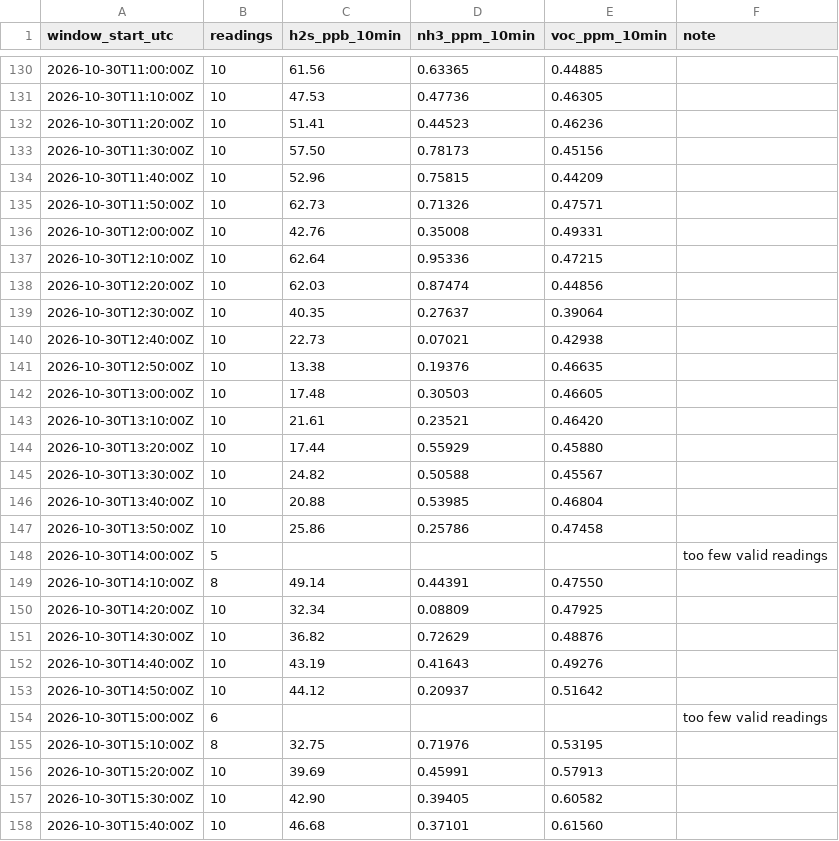
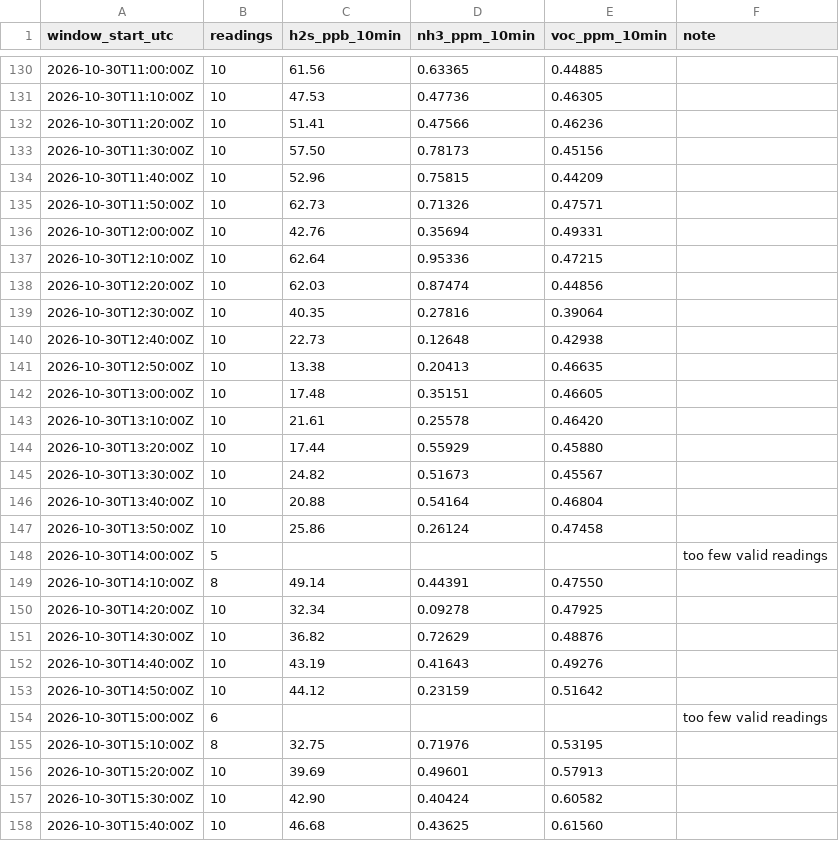
Before and after one commit to Amandeep-Tridel/Alphasense-AQMS-Historical-Data, a CSV file: 07_Dubai_Station_Data/Station_history_10min_averages_factory_calibration.csv, drawn as a sheet; only a part is shown, gaps mark what is left out; the diff covers the shown part only.

```diff
--- a/07_Dubai_Station_Data/Station_history_10min_averages_factory_calibration.csv
+++ b/07_Dubai_Station_Data/Station_history_10min_averages_factory_calibration.csv
@@ -131,3 +131,3 @@ window_start_utc,readings,h2s_ppb_10min,nh3_ppm_10min,voc_ppm_10min,note
 2026-10-30T11:10:00Z,10,47.53,0.47736,0.46305,
-2026-10-30T11:20:00Z,10,51.41,0.44523,0.46236,
+2026-10-30T11:20:00Z,10,51.41,0.47566,0.46236,
 2026-10-30T11:30:00Z,10,57.50,0.78173,0.45156,
@@ -135,24 +135,24 @@ window_start_utc,readings,h2s_ppb_10min,nh3_ppm_10min,voc_ppm_10min,note
 2026-10-30T11:50:00Z,10,62.73,0.71326,0.47571,
-2026-10-30T12:00:00Z,10,42.76,0.35008,0.49331,
+2026-10-30T12:00:00Z,10,42.76,0.35694,0.49331,
 2026-10-30T12:10:00Z,10,62.64,0.95336,0.47215,
 2026-10-30T12:20:00Z,10,62.03,0.87474,0.44856,
-2026-10-30T12:30:00Z,10,40.35,0.27637,0.39064,
-2026-10-30T12:40:00Z,10,22.73,0.07021,0.42938,
-2026-10-30T12:50:00Z,10,13.38,0.19376,0.46635,
-2026-10-30T13:00:00Z,10,17.48,0.30503,0.46605,
-2026-10-30T13:10:00Z,10,21.61,0.23521,0.46420,
+2026-10-30T12:30:00Z,10,40.35,0.27816,0.39064,
+2026-10-30T12:40:00Z,10,22.73,0.12648,0.42938,
+2026-10-30T12:50:00Z,10,13.38,0.20413,0.46635,
+2026-10-30T13:00:00Z,10,17.48,0.35151,0.46605,
+2026-10-30T13:10:00Z,10,21.61,0.25578,0.46420,
 2026-10-30T13:20:00Z,10,17.44,0.55929,0.45880,
-2026-10-30T13:30:00Z,10,24.82,0.50588,0.45567,
-2026-10-30T13:40:00Z,10,20.88,0.53985,0.46804,
-2026-10-30T13:50:00Z,10,25.86,0.25786,0.47458,
+2026-10-30T13:30:00Z,10,24.82,0.51673,0.45567,
+2026-10-30T13:40:00Z,10,20.88,0.54164,0.46804,
+2026-10-30T13:50:00Z,10,25.86,0.26124,0.47458,
 2026-10-30T14:00:00Z,5,,,,too few valid readings
 2026-10-30T14:10:00Z,8,49.14,0.44391,0.47550,
-2026-10-30T14:20:00Z,10,32.34,0.08809,0.47925,
+2026-10-30T14:20:00Z,10,32.34,0.09278,0.47925,
 2026-10-30T14:30:00Z,10,36.82,0.72629,0.48876,
 2026-10-30T14:40:00Z,10,43.19,0.41643,0.49276,
-2026-10-30T14:50:00Z,10,44.12,0.20937,0.51642,
+2026-10-30T14:50:00Z,10,44.12,0.23159,0.51642,
 2026-10-30T15:00:00Z,6,,,,too few valid readings
 2026-10-30T15:10:00Z,8,32.75,0.71976,0.53195,
-2026-10-30T15:20:00Z,10,39.69,0.45991,0.57913,
-2026-10-30T15:30:00Z,10,42.90,0.39405,0.60582,
-2026-10-30T15:40:00Z,10,46.68,0.37101,0.61560,
+2026-10-30T15:20:00Z,10,39.69,0.49601,0.57913,
+2026-10-30T15:30:00Z,10,42.90,0.40424,0.60582,
+2026-10-30T15:40:00Z,10,46.68,0.43625,0.61560,
```
Also changed, not shown: 62 edited cells elsewhere in this file, 7 other files.
